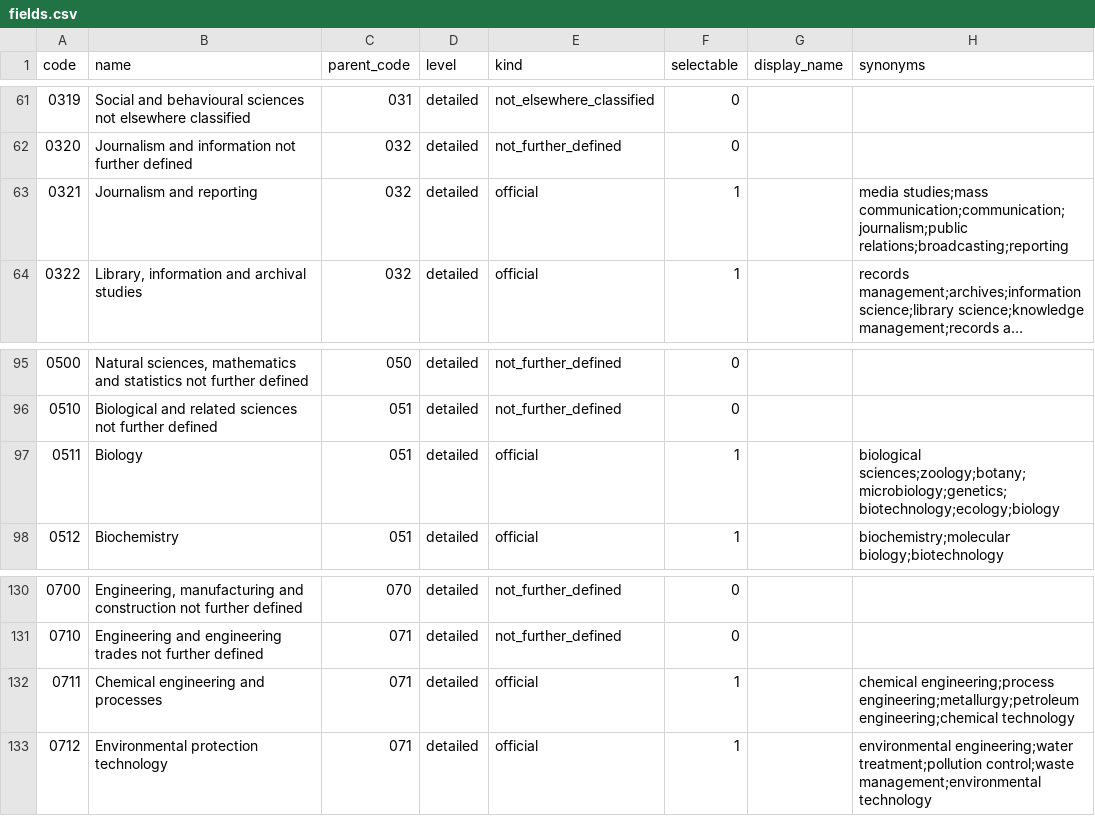
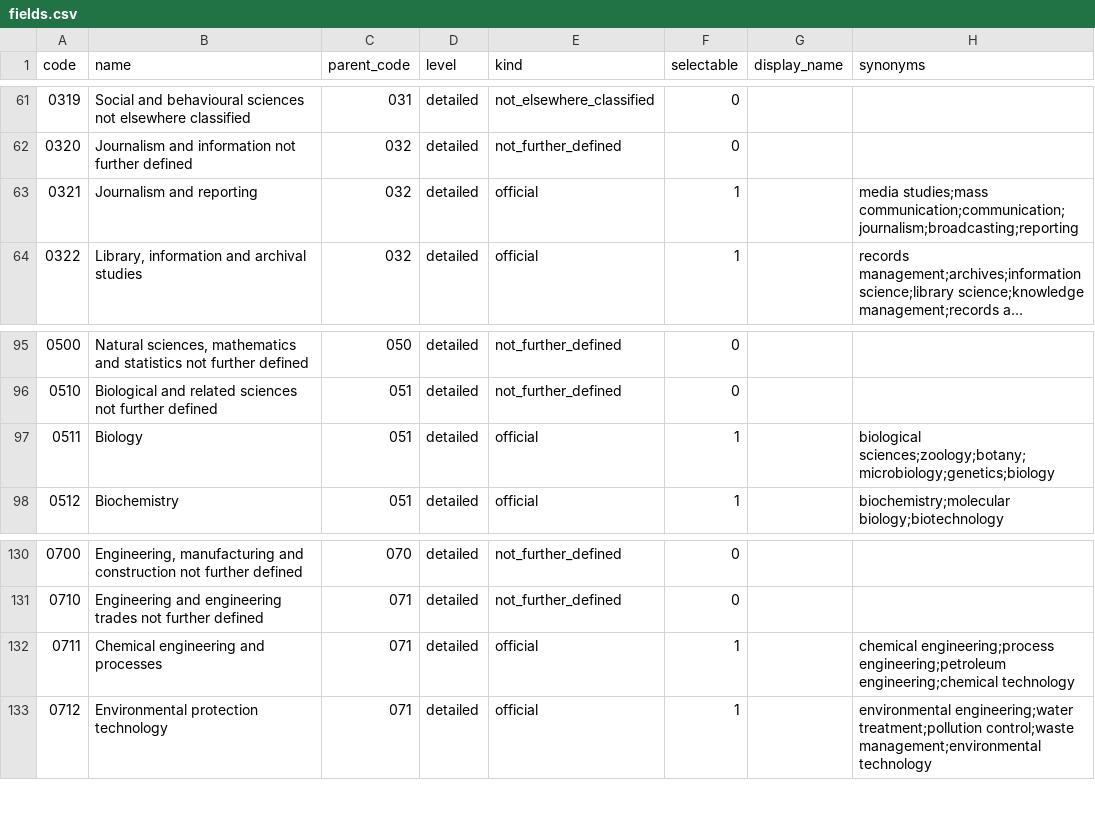
Before and after one commit to Tindo-cyber/ScholarZim, a CSV file: database/seeders/data/fields.csv, drawn as a sheet; only a part is shown, gaps mark what is left out; long unchanged cells end in …; the diff names each change by its address in the sheet, - before the commit and + after, or states it on an @@ line.

```diff
--- a/database/seeders/data/fields.csv
+++ b/database/seeders/data/fields.csv
-H63 (synonyms): media studies;mass communication;communication;journalism;public relations;broadcasting;reporting
+H63 (synonyms): media studies;mass communication;communication;journalism;broadcasting;reporting
-H97 (synonyms): biological sciences;zoology;botany;microbiology;genetics;biotechnology;ecology;biology
+H97 (synonyms): biological sciences;zoology;botany;microbiology;genetics;biology
-H132 (synonyms): chemical engineering;process engineering;metallurgy;petroleum engineering;chemical technology
+H132 (synonyms): chemical engineering;process engineering;petroleum engineering;chemical technology
```
Also changed, not shown: 24 other files.
